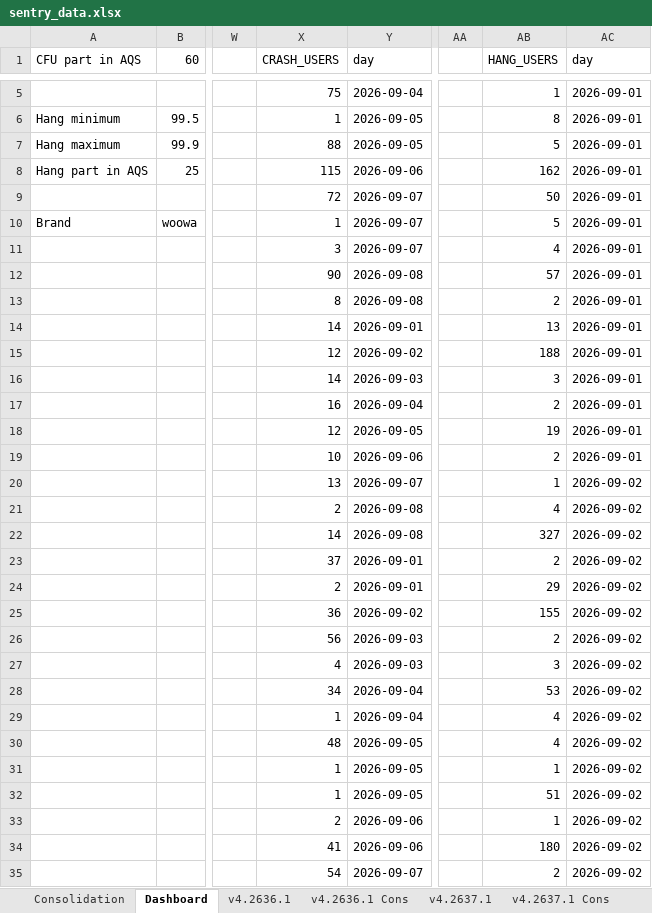
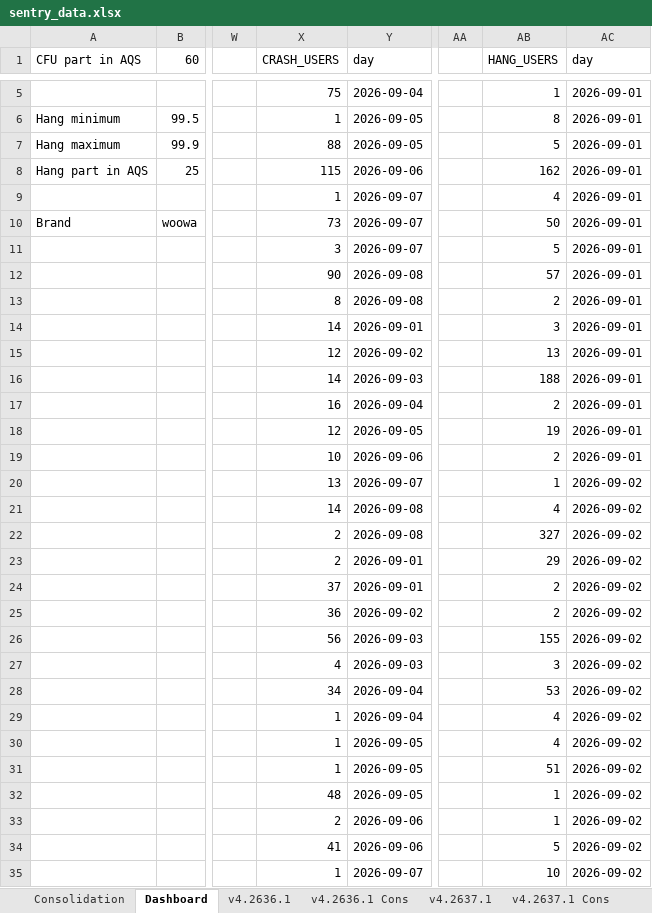
Before and after one commit to shilpa-bansal0401/rider-app-ios-reliability-dashboard, an Excel workbook: consolidation_report/sentry_data.xlsx, sheet Dashboard, drawn as a sheet; only a part is shown, gaps mark what is left out; values as stored, in another font and other column widths than the file's, no cell formats; the diff covers the shown part only; the diff names each change by its address in the sheet, - before the commit and + after, or states it on an @@ line.

Commit message:
Updated report

```diff
--- a/consolidation_report/sentry_data.xlsx (sheet Dashboard)
+++ b/consolidation_report/sentry_data.xlsx (sheet Dashboard)
-X9 (CRASH_USERS): 72
+X9 (CRASH_USERS): 1
-AB9 (HANG_USERS): 50
+AB9 (HANG_USERS): 4
-X10 (CRASH_USERS): 1
+X10 (CRASH_USERS): 73
-AB10 (HANG_USERS): 5
+AB10 (HANG_USERS): 50
-AB11 (HANG_USERS): 4
+AB11 (HANG_USERS): 5
-AB14 (HANG_USERS): 13
+AB14 (HANG_USERS): 3
-AB15 (HANG_USERS): 188
+AB15 (HANG_USERS): 13
-AB16 (HANG_USERS): 3
+AB16 (HANG_USERS): 188
-X21 (CRASH_USERS): 2
+X21 (CRASH_USERS): 14
-X22 (CRASH_USERS): 14
+X22 (CRASH_USERS): 2
-X23 (CRASH_USERS): 37
+X23 (CRASH_USERS): 2
-AB23 (HANG_USERS): 2
+AB23 (HANG_USERS): 29
-X24 (CRASH_USERS): 2
+X24 (CRASH_USERS): 37
-AB24 (HANG_USERS): 29
+AB24 (HANG_USERS): 2
-AB25 (HANG_USERS): 155
+AB25 (HANG_USERS): 2
-AB26 (HANG_USERS): 2
+AB26 (HANG_USERS): 155
-X30 (CRASH_USERS): 48
+X30 (CRASH_USERS): 1
-AB31 (HANG_USERS): 1
+AB31 (HANG_USERS): 51
-X32 (CRASH_USERS): 1
+X32 (CRASH_USERS): 48
-AB32 (HANG_USERS): 51
+AB32 (HANG_USERS): 1
-AB34 (HANG_USERS): 180
+AB34 (HANG_USERS): 5
-X35 (CRASH_USERS): 54
+X35 (CRASH_USERS): 1
-AB35 (HANG_USERS): 2
+AB35 (HANG_USERS): 10
```
Also changed, not shown: 22 moved rows and 58 edited cells elsewhere in this sheet, sheet v4.2636.1, cell formats, 2 other files.
